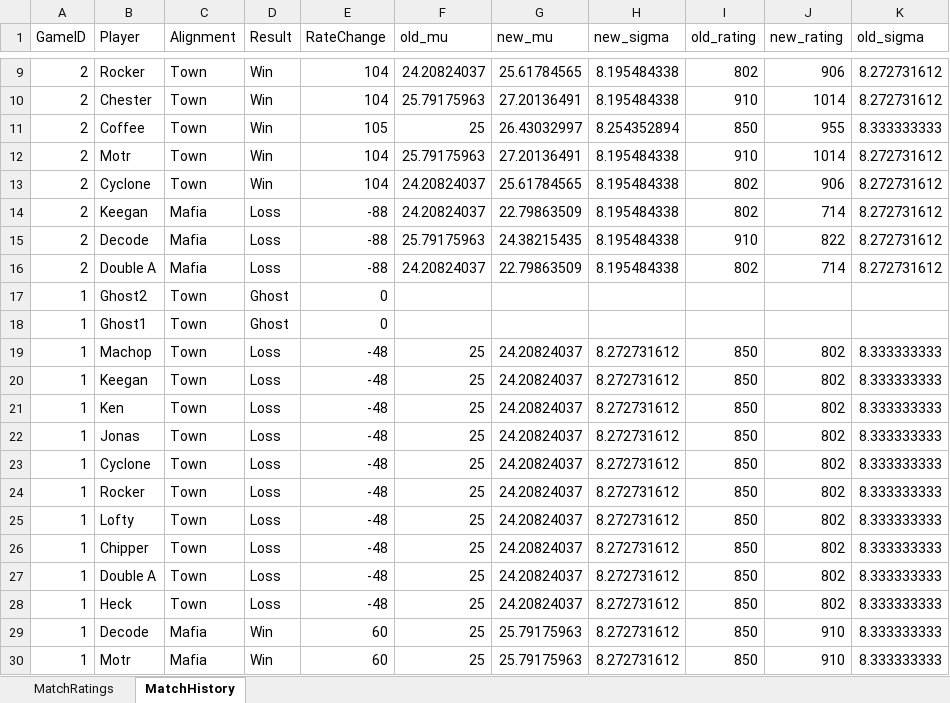
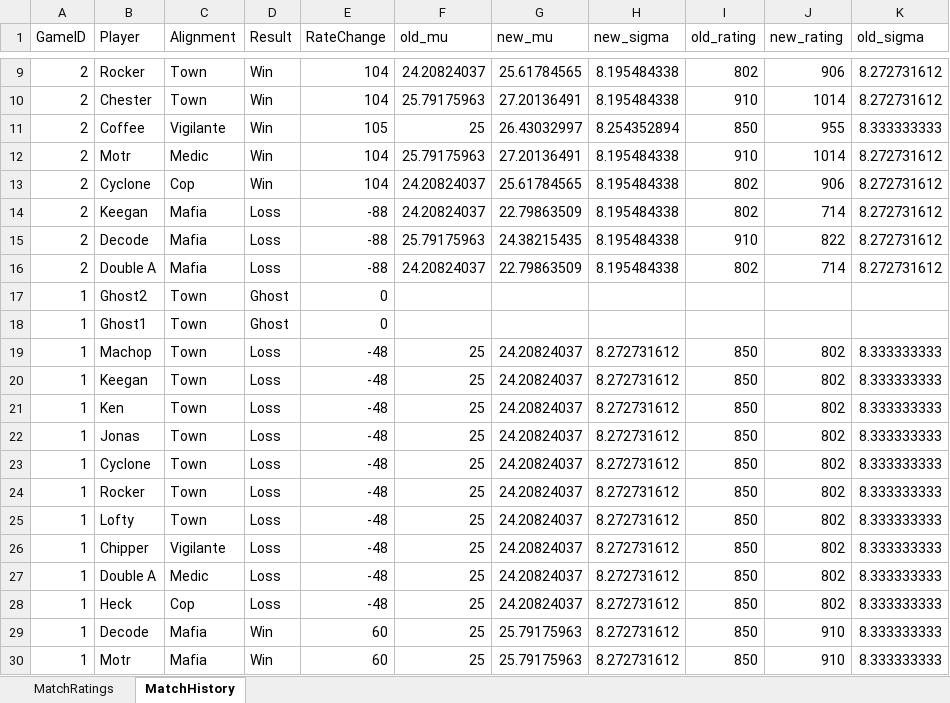
Before and after one commit to chestershotfries/mafia, an Excel workbook: ego_mafia/match_results.xlsx, sheet MatchHistory, drawn as a sheet; only a part is shown, gaps mark what is left out; values as stored, in another font and other column widths than the file's, no borders; the diff names each change by its address in the sheet, - before the commit and + after, or states it on an @@ line.

```diff
--- a/ego_mafia/match_results.xlsx (sheet MatchHistory)
+++ b/ego_mafia/match_results.xlsx (sheet MatchHistory)
-C11 (Alignment): Town
+C11 (Alignment): Vigilante
-C12 (Alignment): Town
+C12 (Alignment): Medic
-C13 (Alignment): Town
+C13 (Alignment): Cop
-C26 (Alignment): Town
+C26 (Alignment): Vigilante
-C27 (Alignment): Town
+C27 (Alignment): Medic
-C28 (Alignment): Town
+C28 (Alignment): Cop
```
Also changed, not shown: 10 other files.
